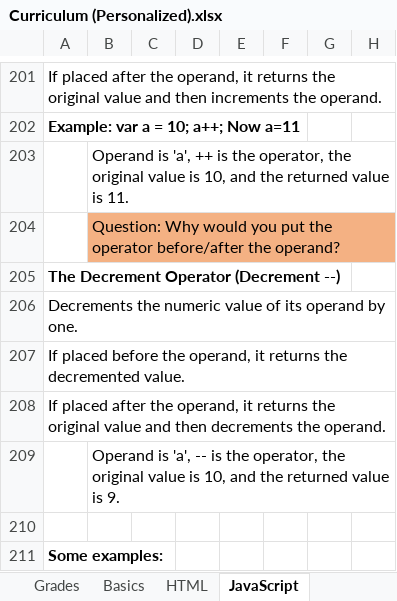
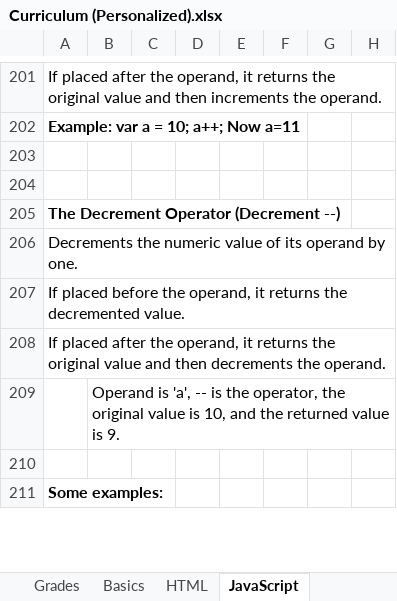
Before and after one commit to TRCoder29/MSIMBO, an Excel workbook: General/Curriculum (Personalized).xlsx, sheet JavaScript, drawn as a sheet; only a part is shown, gaps mark what is left out; values as stored, in another font and other column widths than the file's, no borders; charts and pictures not drawn; the diff names each change by its address in the sheet, - before the commit and + after, or states it on an @@ line.

```diff
--- a/General/Curriculum (Personalized).xlsx (sheet JavaScript)
+++ b/General/Curriculum (Personalized).xlsx (sheet JavaScript)
-B203: Operand is 'a', ++ is the operator, the original value is 10, and the returned value is 11.
+B203: (empty)
-B204: Question: Why would you put the operator before/after the operand?
+B204: (empty)
-B204 fill: #F4B183
+B204 fill: none
```
Also changed, not shown: sheet Questions.
